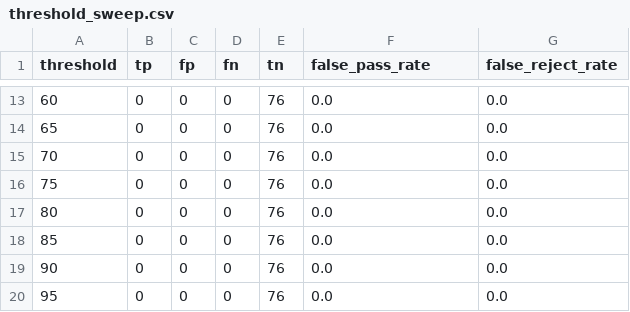
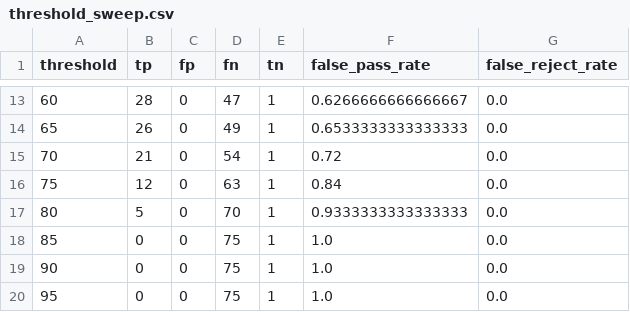
Before and after one commit to kcar0041-boop/pork-rasher-inspection, a CSV file: results/threshold_sweep.csv, drawn as a sheet; only a part is shown, gaps mark what is left out; the diff covers the shown part only.

```diff
--- a/results/threshold_sweep.csv
+++ b/results/threshold_sweep.csv
@@ -13,8 +13,8 @@ threshold,tp,fp,fn,tn,false_pass_rate,false_reject_rate
-60,0,0,0,76,0.0,0.0
-65,0,0,0,76,0.0,0.0
-70,0,0,0,76,0.0,0.0
-75,0,0,0,76,0.0,0.0
-80,0,0,0,76,0.0,0.0
-85,0,0,0,76,0.0,0.0
-90,0,0,0,76,0.0,0.0
-95,0,0,0,76,0.0,0.0
+60,28,0,47,1,0.6266666666666667,0.0
+65,26,0,49,1,0.6533333333333333,0.0
+70,21,0,54,1,0.72,0.0
+75,12,0,63,1,0.84,0.0
+80,5,0,70,1,0.9333333333333333,0.0
+85,0,0,75,1,1.0,0.0
+90,0,0,75,1,1.0,0.0
+95,0,0,75,1,1.0,0.0
```
Also changed, not shown: 50 edited cells elsewhere in this file, 3 other files.
